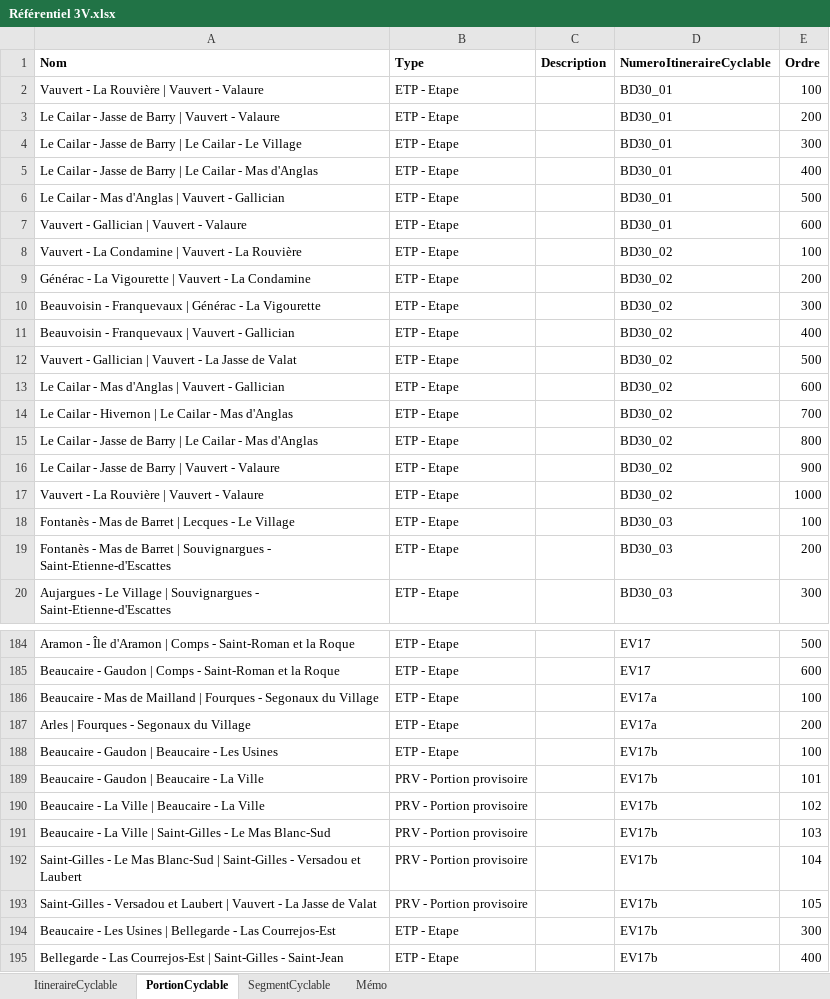
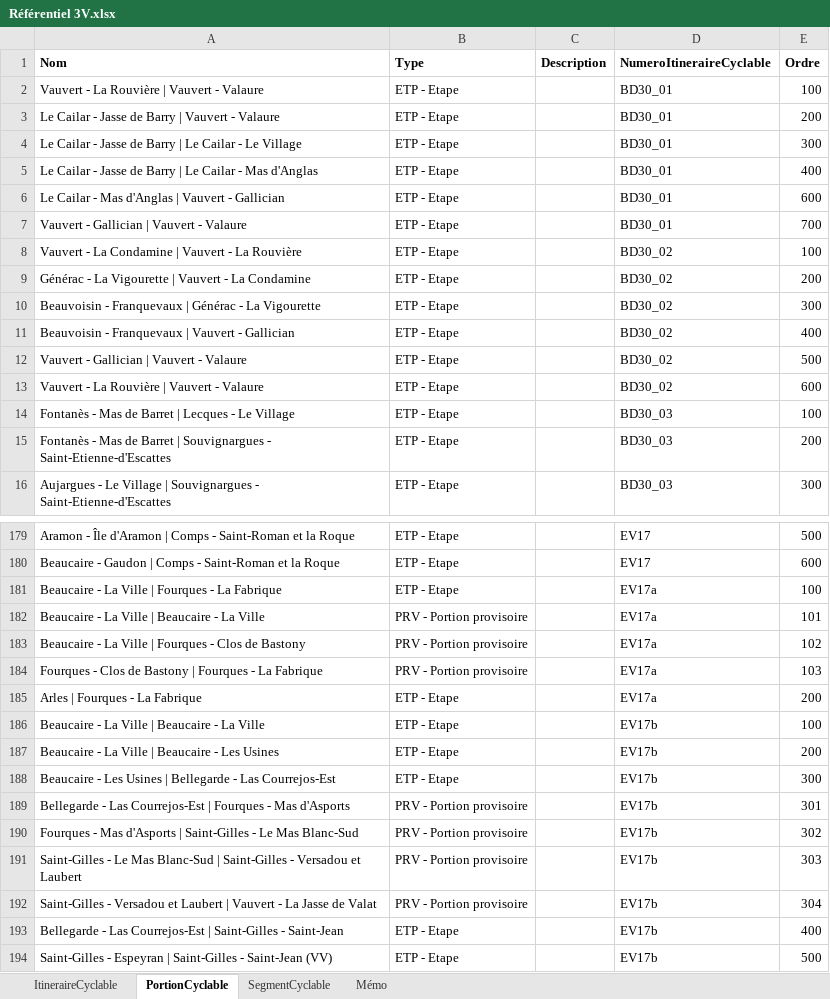
Before and after one commit to CD30-Devil/SI3P0, an Excel workbook: 3V/Données/Référentiel 3V.xlsx, sheet PortionCyclable, drawn as a sheet; only a part is shown, gaps mark what is left out; the shorter side is filled out with more unchanged rows; values as stored, in another font and other column widths than the file's, no borders; removed rows and columns are numbered as before the commit, all else as after; the diff covers the shown part only; the diff names each change by its address in the sheet, - before the commit and + after, or states it on an @@ line.

```diff
--- a/3V/Données/Référentiel 3V.xlsx (sheet PortionCyclable)
+++ b/3V/Données/Référentiel 3V.xlsx (sheet PortionCyclable)
-E6 (Ordre): 500
+E6 (Ordre): 600
-E7 (Ordre): 600
+E7 (Ordre): 700
-A12 (Nom): Vauvert - Gallician | Vauvert - La Jasse de Valat
+A12 (Nom): Vauvert - Gallician | Vauvert - Valaure
-row 13: Le Cailar - Mas d'Anglas | Vauvert - Gallician | ETP - Etape |  | BD30_02 | 600
-row 14: Le Cailar - Hivernon | Le Cailar - Mas d'Anglas | ETP - Etape |  | BD30_02 | 700
-row 15: Le Cailar - Jasse de Barry | Le Cailar - Mas d'Anglas | ETP - Etape |  | BD30_02 | 800
-row 16: Le Cailar - Jasse de Barry | Vauvert - Valaure | ETP - Etape |  | BD30_02 | 900
-E13 (Ordre): 1000
+E13 (Ordre): 600
-A181 (Nom): Beaucaire - Mas de Mailland | Fourques - Segonaux du Village
+A181 (Nom): Beaucaire - La Ville | Fourques - La Fabrique
+row 182: Beaucaire - La Ville | Beaucaire - La Ville | PRV - Portion provisoire |  | EV17a | 101
+row 183: Beaucaire - La Ville | Fourques - Clos de Bastony | PRV - Portion provisoire |  | EV17a | 102
+row 184: Fourques - Clos de Bastony | Fourques - La Fabrique | PRV - Portion provisoire |  | EV17a | 103
-A185 (Nom): Arles | Fourques - Segonaux du Village
+A185 (Nom): Arles | Fourques - La Fabrique
-A186 (Nom): Beaucaire - Gaudon | Beaucaire - Les Usines
+A186 (Nom): Beaucaire - La Ville | Beaucaire - La Ville
-row 189: Beaucaire - Gaudon | Beaucaire - La Ville | PRV - Portion provisoire |  | EV17b | 101
-row 190: Beaucaire - La Ville | Beaucaire - La Ville | PRV - Portion provisoire |  | EV17b | 102
-row 191: Beaucaire - La Ville | Saint-Gilles - Le Mas Blanc-Sud | PRV - Portion provisoire |  | EV17b | 103
-row 192: Saint-Gilles - Le Mas Blanc-Sud | Saint-Gilles - Versadou et Laubert | PRV - Portion provisoire |  | EV17b | 104
-row 193: Saint-Gilles - Versadou et Laubert | Vauvert - La Jasse de Valat | PRV - Portion provisoire |  | EV17b | 105
+row 187: Beaucaire - La Ville | Beaucaire - Les Usines | ETP - Etape |  | EV17b | 200
+row 189: Bellegarde - Las Courrejos-Est | Fourques - Mas d'Asports | PRV - Portion provisoire |  | EV17b | 301
+row 190: Fourques - Mas d'Asports | Saint-Gilles - Le Mas Blanc-Sud | PRV - Portion provisoire |  | EV17b | 302
+row 191: Saint-Gilles - Le Mas Blanc-Sud | Saint-Gilles - Versadou et Laubert | PRV - Portion provisoire |  | EV17b | 303
+row 192: Saint-Gilles - Versadou et Laubert | Vauvert - La Jasse de Valat | PRV - Portion provisoire |  | EV17b | 304
```
Also changed, not shown: 11 added rows, 5 removed rows and 30 edited cells elsewhere in this sheet, sheet SegmentCyclable, sheet Mémo, sheet ItineraireCyclable, 16 other files.
